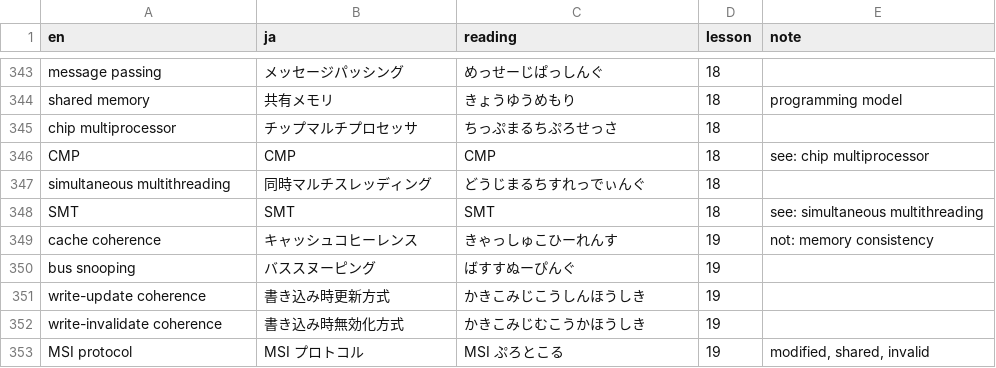
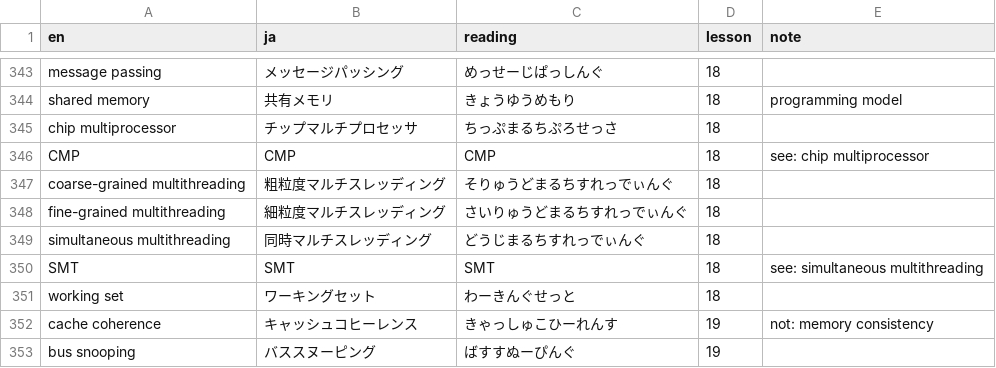
Before and after one commit to kinginu/cs6290-notes, a TSV file: glossary.tsv, drawn as a sheet; only a part is shown, gaps mark what is left out; the shorter side is filled out with more unchanged rows; the diff names each change by its address in the sheet, - before the commit and + after, or states it on an @@ line.

```diff
--- a/glossary.tsv
+++ b/glossary.tsv
+row 347: coarse-grained multithreading | 粗粒度マルチスレッディング | そりゅうどまるちすれっでぃんぐ | 18
+row 348: fine-grained multithreading | 細粒度マルチスレッディング | さいりゅうどまるちすれっでぃんぐ | 18
+row 351: working set | ワーキングセット | わーきんぐせっと | 18
```
Also changed, not shown: 9 other files.
